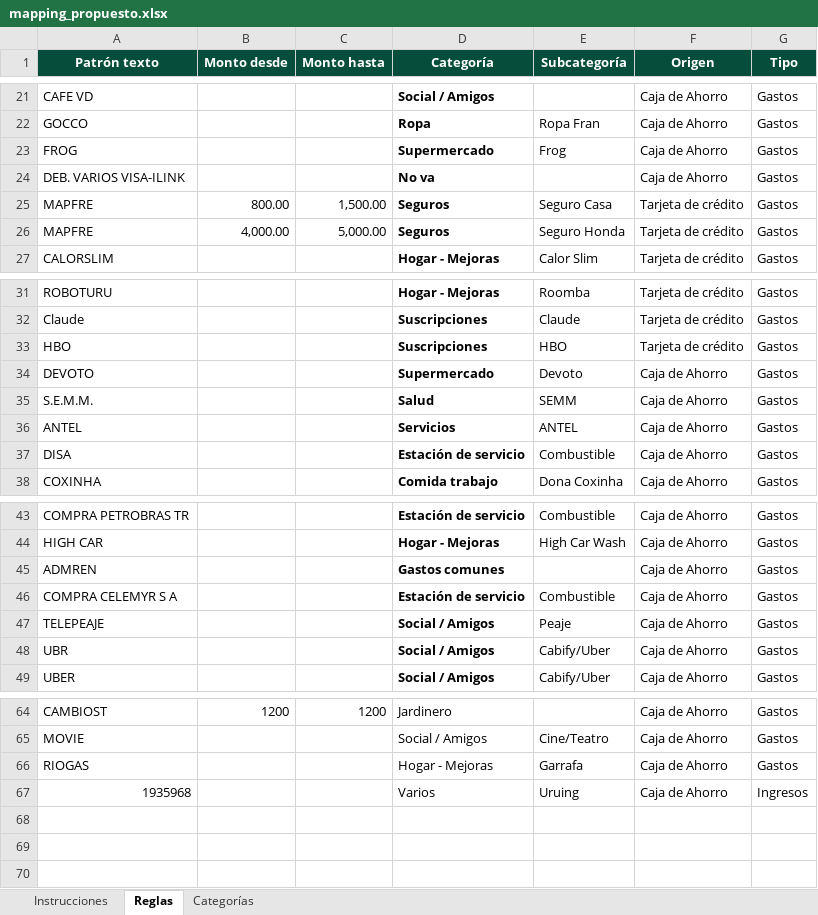
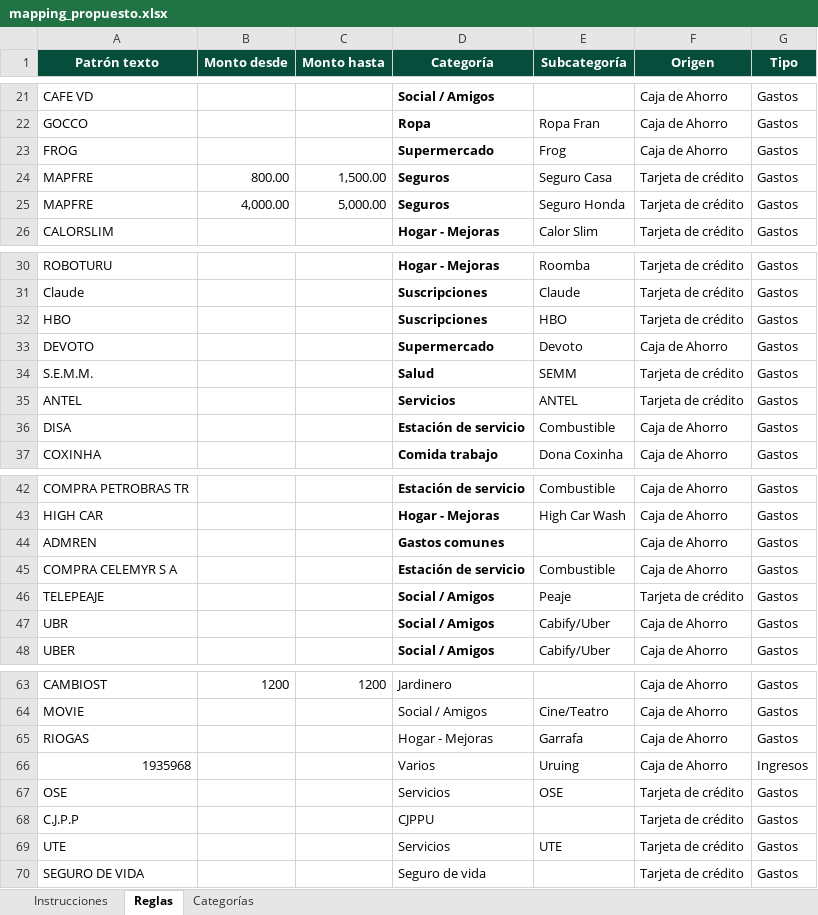
Before and after one commit to juanmopeirano/finanzas-familia, an Excel workbook: mapping_propuesto.xlsx, sheet Reglas, drawn as a sheet; only a part is shown, gaps mark what is left out; values as stored, in another font and other column widths than the file's, no borders; removed rows and columns are numbered as before the commit, all else as after; the diff names each change by its address in the sheet, - before the commit and + after, or states it on an @@ line.

```diff
--- a/mapping_propuesto.xlsx (sheet Reglas)
+++ b/mapping_propuesto.xlsx (sheet Reglas)
-row 24: DEB. VARIOS VISA-ILINK |  |  | No va |  | Caja de Ahorro | Gastos
-F34:F35 (Origen): Caja de Ahorro
+F34:F35 (Origen): Tarjeta de crédito
-F46 (Origen): Caja de Ahorro
+F46 (Origen): Tarjeta de crédito
+row 67: OSE |  |  | Servicios | OSE | Tarjeta de crédito | Gastos
+row 68: C.J.P.P |  |  | CJPPU |  | Tarjeta de crédito | Gastos
+row 69: UTE |  |  | Servicios | UTE | Tarjeta de crédito | Gastos
+row 70: SEGURO DE VIDA |  |  | Seguro de vida |  | Tarjeta de crédito | Gastos
```
Also changed, not shown: 4 other files.
